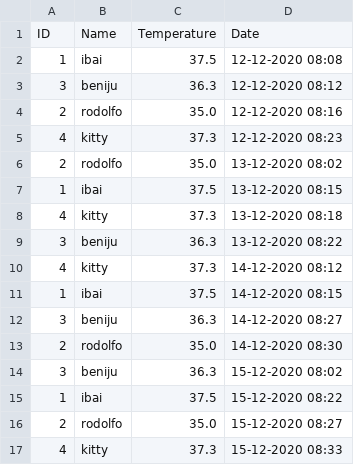
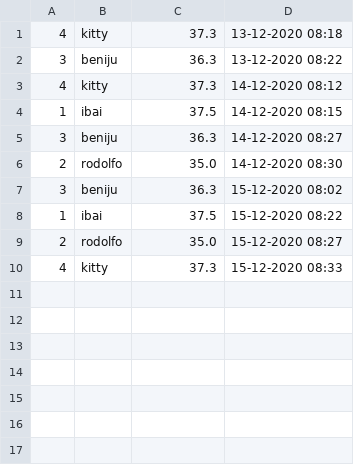
Before and after one commit to Abdiel49/PlataformaDeMonitoreo, a CSV file: src/pmonitoreo/backend/cohabitantes/cohabitantes.csv, drawn as a sheet.

```diff
--- a/src/pmonitoreo/backend/cohabitantes/cohabitantes.csv
+++ b/src/pmonitoreo/backend/cohabitantes/cohabitantes.csv
@@ -1,8 +1 @@
-ID,Name,Temperature,Date
-1,ibai,37.5,12-12-2020 08:08
-3,beniju,36.3,12-12-2020 08:12
-2,rodolfo,35.0,12-12-2020 08:16
-4,kitty,37.3,12-12-2020 08:23
-2,rodolfo,35.0,13-12-2020 08:02
-1,ibai,37.5,13-12-2020 08:15
 4,kitty,37.3,13-12-2020 08:18
```
Also changed, not shown: 5 other files.
